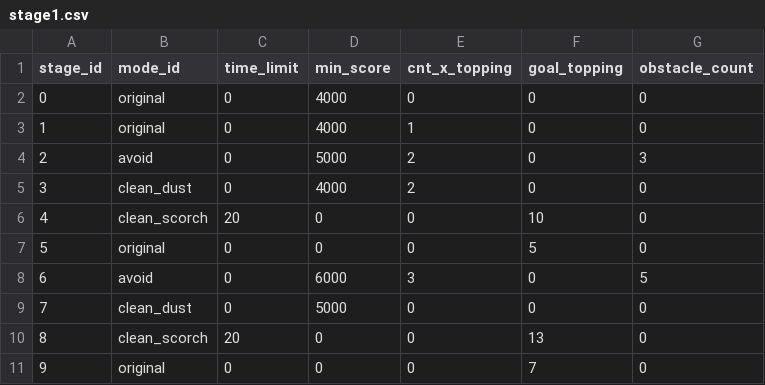
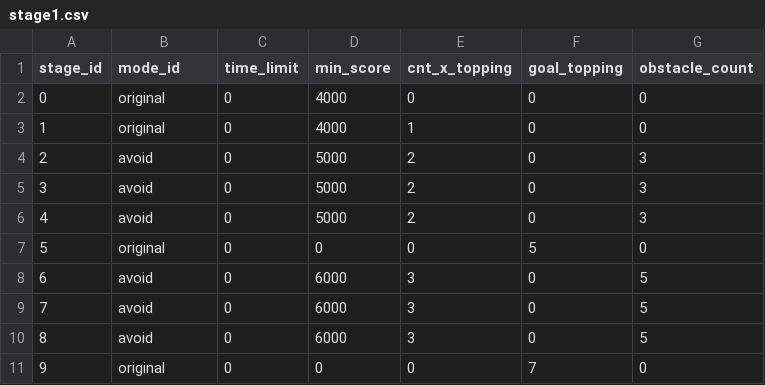
Before and after one commit to ooooorobo/jmt-pizza, a CSV file: Assets/Resources/Datas/stage1.csv, drawn as a sheet.

```diff
--- a/Assets/Resources/Datas/stage1.csv
+++ b/Assets/Resources/Datas/stage1.csv
@@ -4,8 +4,8 @@
 2,avoid,0,5000,2,0,3
-3,clean_dust,0,4000,2,0,0
-4,clean_scorch,20,0,0,10,0
+3,avoid,0,5000,2,0,3
+4,avoid,0,5000,2,0,3
 5,original,0,0,0,5,0
 6,avoid,0,6000,3,0,5
-7,clean_dust,0,5000,0,0,0
-8,clean_scorch,20,0,0,13,0
+7,avoid,0,6000,3,0,5
+8,avoid,0,6000,3,0,5
 9,original,0,0,0,7,0
```
Also changed, not shown: 10 other files.
